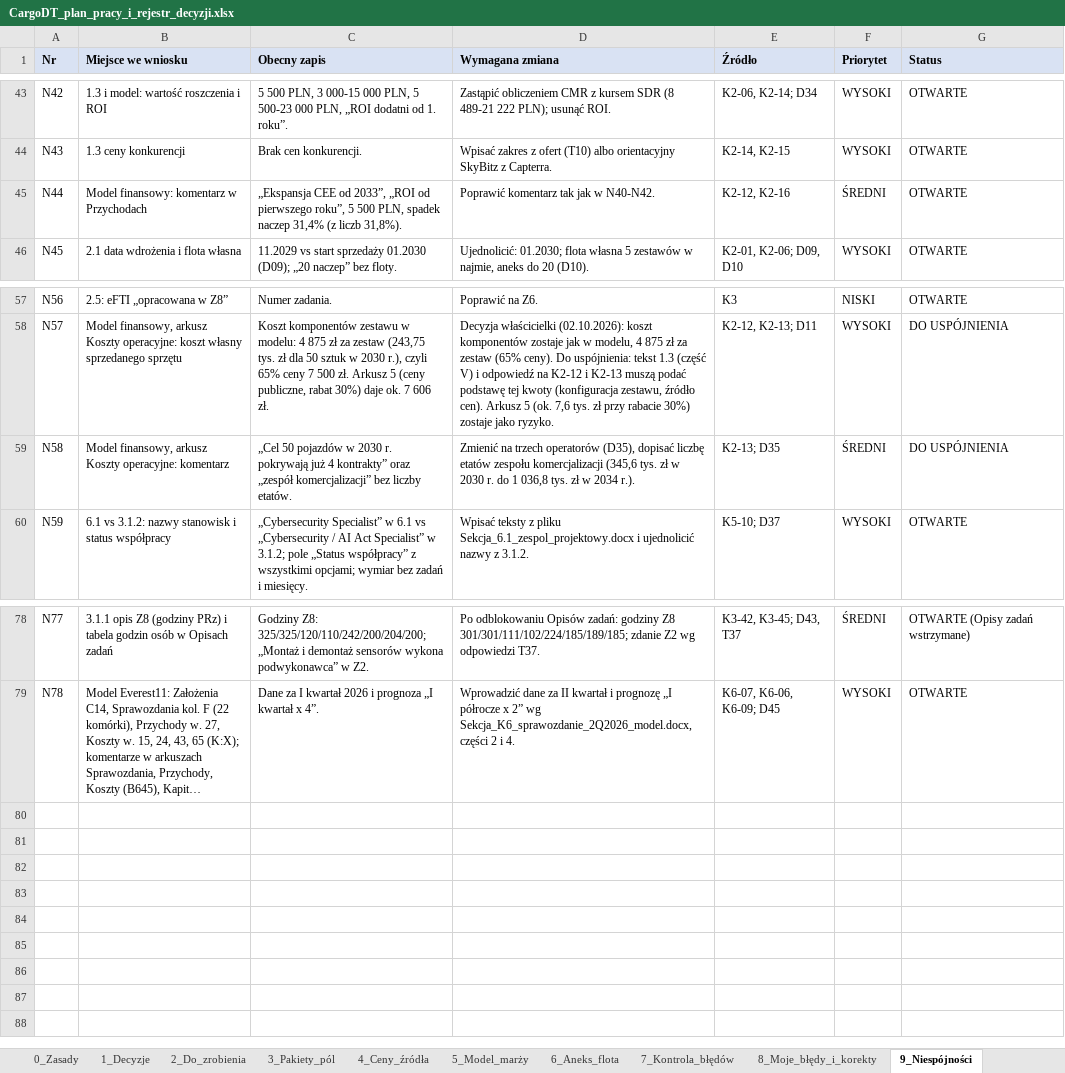
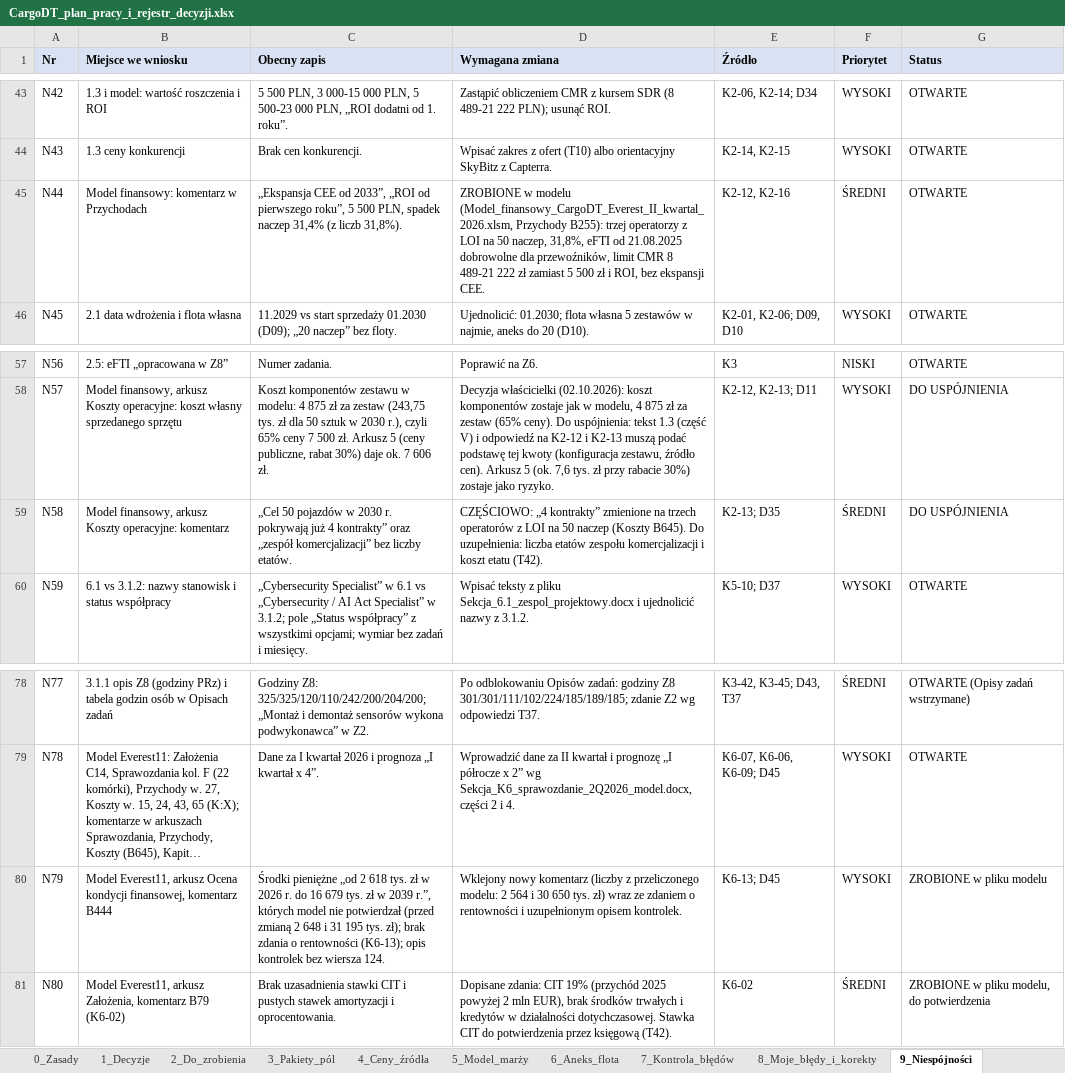
Before and after one commit to retajczyke/smart, an Excel workbook: CargoDT_plan_pracy_i_rejestr_decyzji.xlsx, sheet 9_Niespójności, drawn as a sheet; only a part is shown, gaps mark what is left out; long unchanged cells end in …; values as stored, in another font and other column widths than the file's, no borders; the diff names each change by its address in the sheet, - before the commit and + after, or states it on an @@ line.

```diff
--- a/CargoDT_plan_pracy_i_rejestr_decyzji.xlsx (sheet 9_Niespójności)
+++ b/CargoDT_plan_pracy_i_rejestr_decyzji.xlsx (sheet 9_Niespójności)
-D45 (Wymagana zmiana): Poprawić komentarz tak jak w N40-N42.
+D45 (Wymagana zmiana): ZROBIONE w modelu (Model_finansowy_CargoDT_Everest_II_kwartal_2026.xlsm, Przychody B255): trzej operatorzy z LOI na 50 naczep, 31,8%, eFTI od 21.08.2025 dobrowolne dla przewoźników, limit CMR 8 489-21 222 zł zamiast 5 500 zł i ROI, bez ekspansji CEE.
-D59 (Wymagana zmiana): Zmienić na trzech operatorów (D35), dopisać liczbę etatów zespołu komercjalizacji (345,6 tys. zł w 2030 r. do 1 036,8 tys. zł w 2034 r.).
+D59 (Wymagana zmiana): CZĘŚCIOWO: „4 kontrakty” zmienione na trzech operatorów z LOI na 50 naczep (Koszty B645). Do uzupełnienia: liczba etatów zespołu komercjalizacji i koszt etatu (T42).
+row 80: N79 | Model Everest11, arkusz Ocena kondycji finansowej, komentarz B444 | Środki pieniężne „od 2 618 tys. zł w 2026 r. do 16 679 tys. zł w 2039 r.”, których model nie potwierdzał (przed zmianą 2 648 i 31 195 tys. zł); brak zdania o rentowności (K6-13); opis kontrolek bez wiersza 124. | Wklejony nowy komentarz (liczby z przeliczonego modelu: 2 564 i 30 650 tys. zł) wraz ze zdaniem o rentowności i uzupełnionym opisem kontrolek. | K6-13; D45 | WYSOKI | ZROBIONE w pliku modelu
+row 81: N80 | Model Everest11, arkusz Założenia, komentarz B79 (K6-02) | Brak uzasadnienia stawki CIT i pustych stawek amortyzacji i oprocentowania. | Dopisane zdania: CIT 19% (przychód 2025 powyżej 2 mln EUR), brak środków trwałych i kredytów w działalności dotychczasowej. Stawka CIT do potwierdzenia przez księgową (T42). | K6-02 | ŚREDNI | ZROBIONE w pliku modelu, do potwierdzenia
```
Also changed, not shown: sheet 2_Do_zrobienia, sheet 11_Dokumenty, sheet 3_Pakiety_pól, 2 other files.
